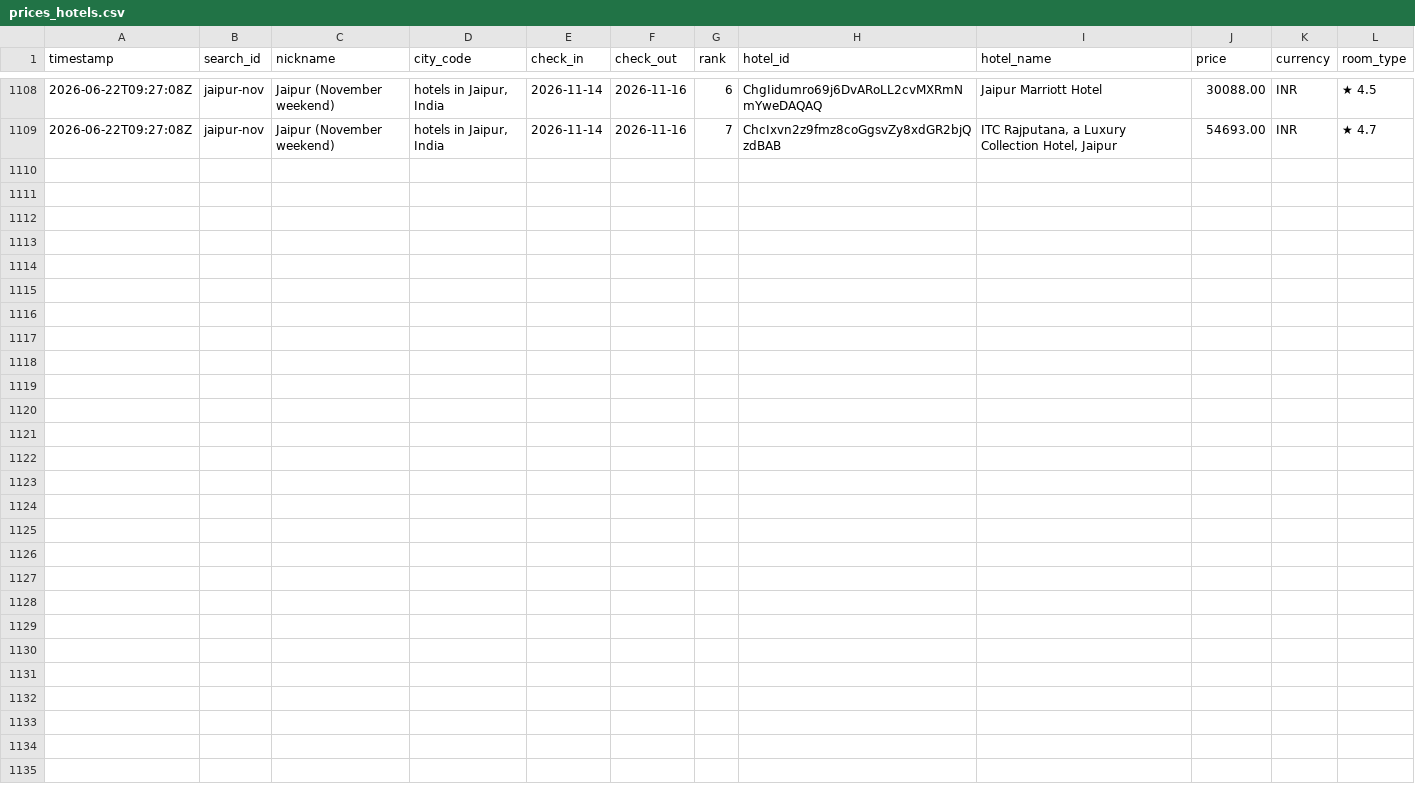
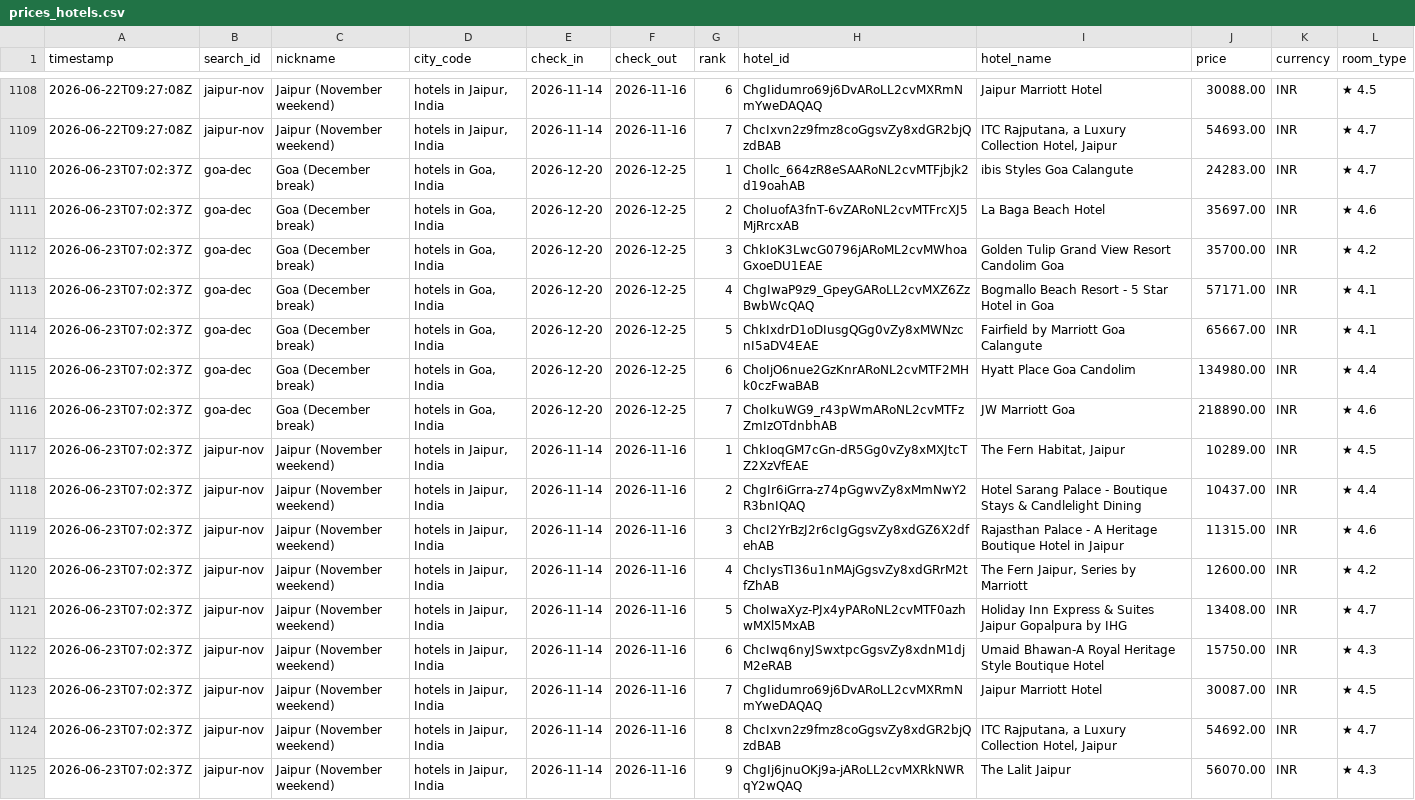
Before and after one commit to NishitMehta/claudeHFTrackerTestProject, a CSV file: data/prices_hotels.csv, drawn as a sheet; only a part is shown, gaps mark what is left out; the diff names each change by its address in the sheet, - before the commit and + after, or states it on an @@ line.

```diff
--- a/data/prices_hotels.csv
+++ b/data/prices_hotels.csv
+row 1110: 2026-06-23T07:02:37Z | goa-dec | Goa (December break) | hotels in Goa, India | 2026-12-20 | 2026-12-25 | 1 | ChoIlc_664zR8eSAARoNL2cvMTFjbjk2d19oahAB | ibis Styles Goa Calangute | 24283.00 | INR | ★ 4.7
+row 1111: 2026-06-23T07:02:37Z | goa-dec | Goa (December break) | hotels in Goa, India | 2026-12-20 | 2026-12-25 | 2 | ChoIuofA3fnT-6vZARoNL2cvMTFrcXJ5MjRrcxAB | La Baga Beach Hotel | 35697.00 | INR | ★ 4.6
+row 1112: 2026-06-23T07:02:37Z | goa-dec | Goa (December break) | hotels in Goa, India | 2026-12-20 | 2026-12-25 | 3 | ChkIoK3LwcG0796jARoML2cvMWhoaGxoeDU1EAE | Golden Tulip Grand View Resort Candolim Goa | 35700.00 | INR | ★ 4.2
+row 1113: 2026-06-23T07:02:37Z | goa-dec | Goa (December break) | hotels in Goa, India | 2026-12-20 | 2026-12-25 | 4 | ChgIwaP9z9_GpeyGARoLL2cvMXZ6ZzBwbWcQAQ | Bogmallo Beach Resort - 5 Star Hotel in Goa | 57171.00 | INR | ★ 4.1
+row 1114: 2026-06-23T07:02:37Z | goa-dec | Goa (December break) | hotels in Goa, India | 2026-12-20 | 2026-12-25 | 5 | ChkIxdrD1oDIusgQGg0vZy8xMWNzcnI5aDV4EAE | Fairfield by Marriott Goa Calangute | 65667.00 | INR | ★ 4.1
+row 1115: 2026-06-23T07:02:37Z | goa-dec | Goa (December break) | hotels in Goa, India | 2026-12-20 | 2026-12-25 | 6 | ChoIjO6nue2GzKnrARoNL2cvMTF2MHk0czFwaBAB | Hyatt Place Goa Candolim | 134980.00 | INR | ★ 4.4
+row 1116: 2026-06-23T07:02:37Z | goa-dec | Goa (December break) | hotels in Goa, India | 2026-12-20 | 2026-12-25 | 7 | ChoIkuWG9_r43pWmARoNL2cvMTFzZmIzOTdnbhAB | JW Marriott Goa | 218890.00 | INR | ★ 4.6
+row 1117: 2026-06-23T07:02:37Z | jaipur-nov | Jaipur (November weekend) | hotels in Jaipur, India | 2026-11-14 | 2026-11-16 | 1 | ChkIoqGM7cGn-dR5Gg0vZy8xMXJtcTZ2XzVfEAE | The Fern Habitat, Jaipur | 10289.00 | INR | ★ 4.5
+row 1118: 2026-06-23T07:02:37Z | jaipur-nov | Jaipur (November weekend) | hotels in Jaipur, India | 2026-11-14 | 2026-11-16 | 2 | ChgIr6iGrra-z74pGgwvZy8xMmNwY2R3bnIQAQ | Hotel Sarang Palace - Boutique Stays & Candlelight Dining | 10437.00 | INR | ★ 4.4
+row 1119: 2026-06-23T07:02:37Z | jaipur-nov | Jaipur (November weekend) | hotels in Jaipur, India | 2026-11-14 | 2026-11-16 | 3 | ChcI2YrBzJ2r6cIgGgsvZy8xdGZ6X2dfehAB | Rajasthan Palace - A Heritage Boutique Hotel in Jaipur | 11315.00 | INR | ★ 4.6
+row 1120: 2026-06-23T07:02:37Z | jaipur-nov | Jaipur (November weekend) | hotels in Jaipur, India | 2026-11-14 | 2026-11-16 | 4 | ChcIysTI36u1nMAjGgsvZy8xdGRrM2tfZhAB | The Fern Jaipur, Series by Marriott | 12600.00 | INR | ★ 4.2
+row 1121: 2026-06-23T07:02:37Z | jaipur-nov | Jaipur (November weekend) | hotels in Jaipur, India | 2026-11-14 | 2026-11-16 | 5 | ChoIwaXyz-PJx4yPARoNL2cvMTF0azhwMXl5MxAB | Holiday Inn Express & Suites Jaipur Gopalpura by IHG | 13408.00 | INR | ★ 4.7
+row 1122: 2026-06-23T07:02:37Z | jaipur-nov | Jaipur (November weekend) | hotels in Jaipur, India | 2026-11-14 | 2026-11-16 | 6 | ChcIwq6nyJSwxtpcGgsvZy8xdnM1djM2eRAB | Umaid Bhawan-A Royal Heritage Style Boutique Hotel | 15750.00 | INR | ★ 4.3
+row 1123: 2026-06-23T07:02:37Z | jaipur-nov | Jaipur (November weekend) | hotels in Jaipur, India | 2026-11-14 | 2026-11-16 | 7 | ChgIidumro69j6DvARoLL2cvMXRmNmYweDAQAQ | Jaipur Marriott Hotel | 30087.00 | INR | ★ 4.5
+row 1124: 2026-06-23T07:02:37Z | jaipur-nov | Jaipur (November weekend) | hotels in Jaipur, India | 2026-11-14 | 2026-11-16 | 8 | ChcIxvn2z9fmz8coGgsvZy8xdGR2bjQzdBAB | ITC Rajputana, a Luxury Collection Hotel, Jaipur | 54692.00 | INR | ★ 4.7
+row 1125: 2026-06-23T07:02:37Z | jaipur-nov | Jaipur (November weekend) | hotels in Jaipur, India | 2026-11-14 | 2026-11-16 | 9 | ChgIj6jnuOKj9a-jARoLL2cvMXRkNWRqY2wQAQ | The Lalit Jaipur | 56070.00 | INR | ★ 4.3
```
Also changed, not shown: data/prices_flights.csv, 1 other file.
